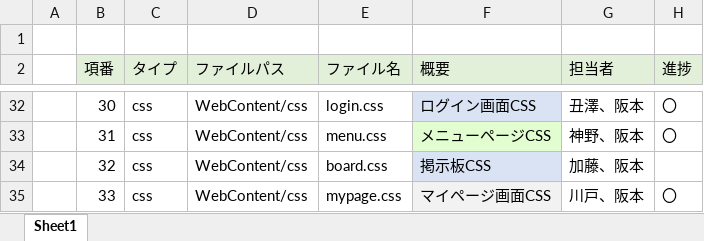
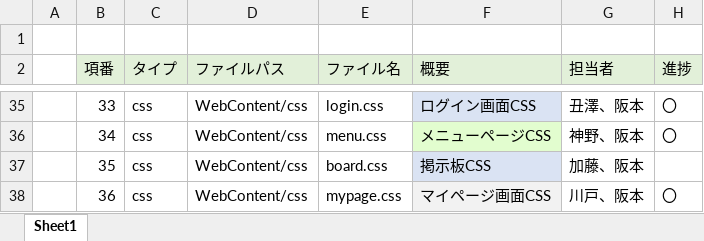
Before and after one commit to DOJO-2021/E-5, an Excel workbook: documents/03_ファイル構成一覧表_USK³.xlsx, sheet Sheet1, drawn as a sheet; only a part is shown, gaps mark what is left out; values as stored, in another font and other column widths than the file's, no borders; addresses are those after the commit; the diff covers the shown part only; the diff names each change by its address in the sheet, - before the commit and + after, or states it on an @@ line.

```diff
--- a/documents/03_ファイル構成一覧表_USK³.xlsx (sheet Sheet1)
+++ b/documents/03_ファイル構成一覧表_USK³.xlsx (sheet Sheet1)
-B35 (項番): 30
+B35 (項番): 33
-B36 (項番): 31
+B36 (項番): 34
-B37 (項番): 32
+B37 (項番): 35
-B38 (項番): 33
+B38 (項番): 36
```
Also changed, not shown: 5 added rows, 2 removed rows, 48 edited cells and cell formats elsewhere in this sheet, 1 other file.
